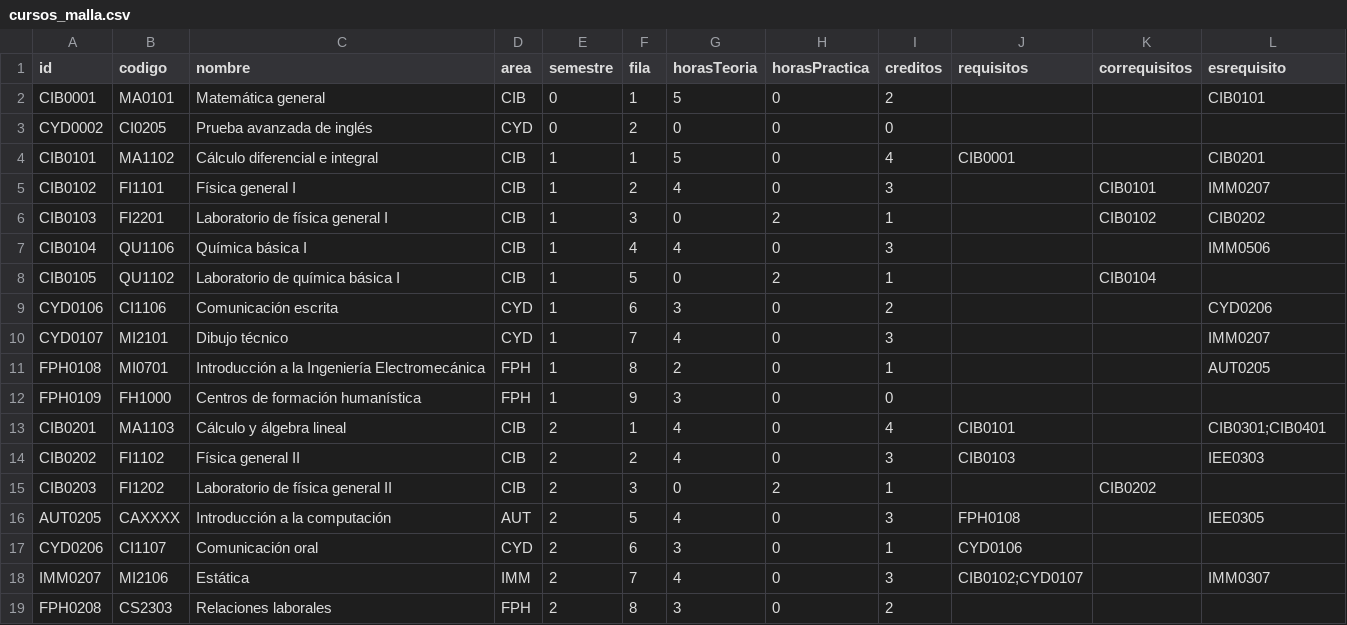
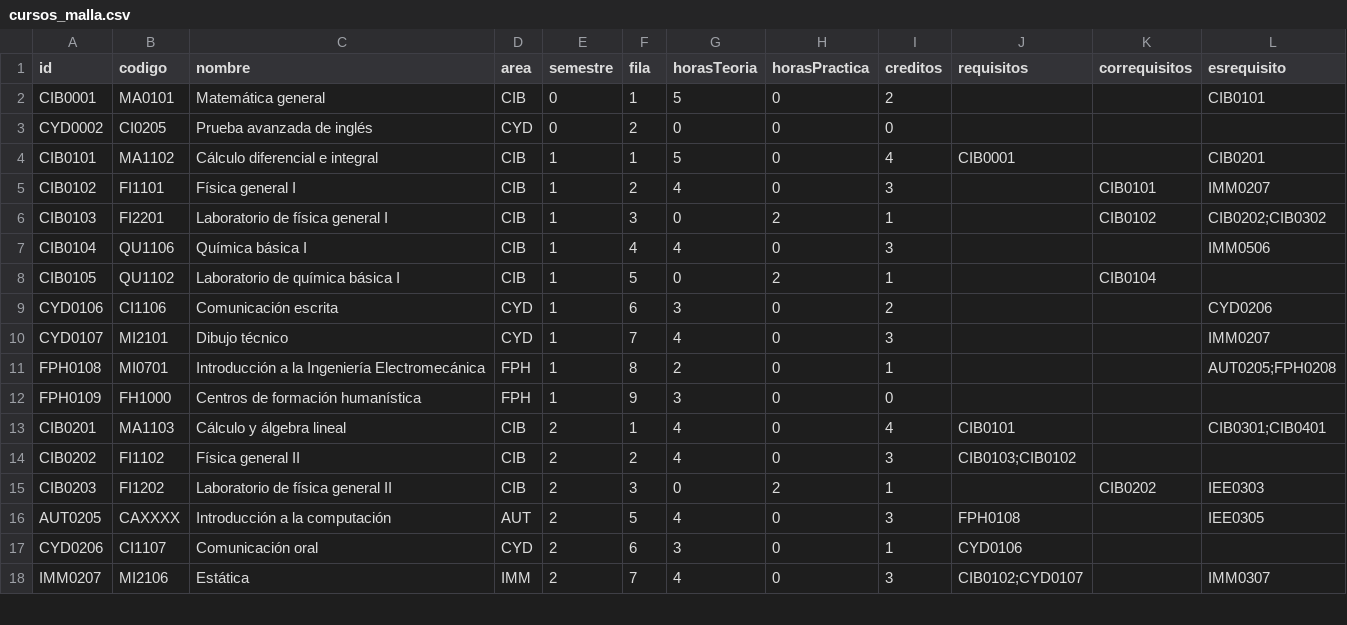
Before and after one commit to EIEM-TEC/CLIE, a CSV file: cursos/cursos_malla.csv, drawn as a sheet; only a part is shown; the diff covers the shown part only.

```diff
--- a/cursos/cursos_malla.csv
+++ b/cursos/cursos_malla.csv
@@ -5,3 +5,3 @@ CIB0101,MA1102,Cálculo diferencial e integral,CIB,1,1,5,0,4,CIB0001,,CIB0201
 CIB0102,FI1101,Física general I,CIB,1,2,4,0,3,,CIB0101,IMM0207
-CIB0103,FI2201,Laboratorio de física general I,CIB,1,3,0,2,1,,CIB0102,CIB0202
+CIB0103,FI2201,Laboratorio de física general I,CIB,1,3,0,2,1,,CIB0102,CIB0202;CIB0302
 CIB0104,QU1106,Química básica I,CIB,1,4,4,0,3,,,IMM0506
@@ -10,7 +10,7 @@ CYD0106,CI1106,Comunicación escrita,CYD,1,6,3,0,2,,,CYD0206
 CYD0107,MI2101,Dibujo técnico,CYD,1,7,4,0,3,,,IMM0207
-FPH0108,MI0701,Introducción a la Ingeniería Electromecánica,FPH,1,8,2,0,1,,,AUT0205
+FPH0108,MI0701,Introducción a la Ingeniería Electromecánica,FPH,1,8,2,0,1,,,AUT0205;FPH0208
 FPH0109,FH1000,Centros de formación humanística,FPH,1,9,3,0,0,,,
 CIB0201,MA1103,Cálculo y álgebra lineal,CIB,2,1,4,0,4,CIB0101,,CIB0301;CIB0401
-CIB0202,FI1102,Física general II,CIB,2,2,4,0,3,CIB0103,,IEE0303
-CIB0203,FI1202,Laboratorio de física general II,CIB,2,3,0,2,1,,CIB0202,
+CIB0202,FI1102,Física general II,CIB,2,2,4,0,3,CIB0103;CIB0102,,
+CIB0203,FI1202,Laboratorio de física general II,CIB,2,3,0,2,1,,CIB0202,IEE0303
 AUT0205,CAXXXX,Introducción a la computación,AUT,2,5,4,0,3,FPH0108,,IEE0305
@@ -18,2 +18 @@ CYD0206,CI1107,Comunicación oral,CYD,2,6,3,0,1,CYD0106,,
 IMM0207,MI2106,Estática,IMM,2,7,4,0,3,CIB0102;CYD0107,,IMM0307
-FPH0208,CS2303,Relaciones laborales,FPH,2,8,3,0,2,,,
```
Also changed, not shown: 3 added rows, 2 removed rows and 35 edited cells elsewhere in this file, 3 other files.
